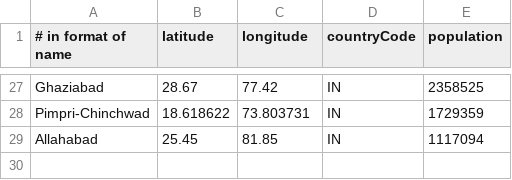
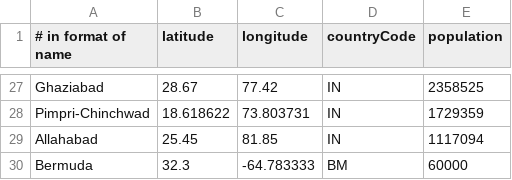
Before and after one commit to patsonluk/airline, a CSV file: airline-data/additional-cities.csv, drawn as a sheet; only a part is shown, gaps mark what is left out; the diff names each change by its address in the sheet, - before the commit and + after, or states it on an @@ line.

Commit message:
Adds Bermuda
Adds Bermuta Intl Airport, scale 5 (has IRL A380 landings) with 35 vacation charm.
Adds a fake 60k pop "Bermuda" city on top of Hamilton, so there's no need to add dozens of 1k cities or alter the original .csv

```diff
--- a/airline-data/additional-cities.csv
+++ b/airline-data/additional-cities.csv
+row 30: Bermuda | 32.3 | -64.783333 | BM | 60000
```
Also changed, not shown: 2 other files.
